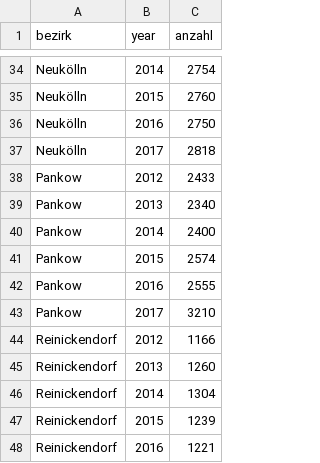
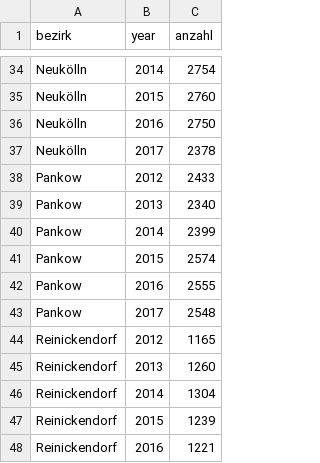
Before and after one commit to franksh/berlin-names, a CSV file: data/processed/counts.csv, drawn as a sheet; only a part is shown, gaps mark what is left out; the diff covers the shown part only.

```diff
--- a/data/processed/counts.csv
+++ b/data/processed/counts.csv
@@ -36,10 +36,10 @@ Neukölln,2015,2760
 Neukölln,2016,2750
-Neukölln,2017,2818
+Neukölln,2017,2378
 Pankow,2012,2433
 Pankow,2013,2340
-Pankow,2014,2400
+Pankow,2014,2399
 Pankow,2015,2574
 Pankow,2016,2555
-Pankow,2017,3210
-Reinickendorf,2012,1166
+Pankow,2017,2548
+Reinickendorf,2012,1165
 Reinickendorf,2013,1260
```
Also changed, not shown: 22 edited cells elsewhere in this file, 19 other files.
